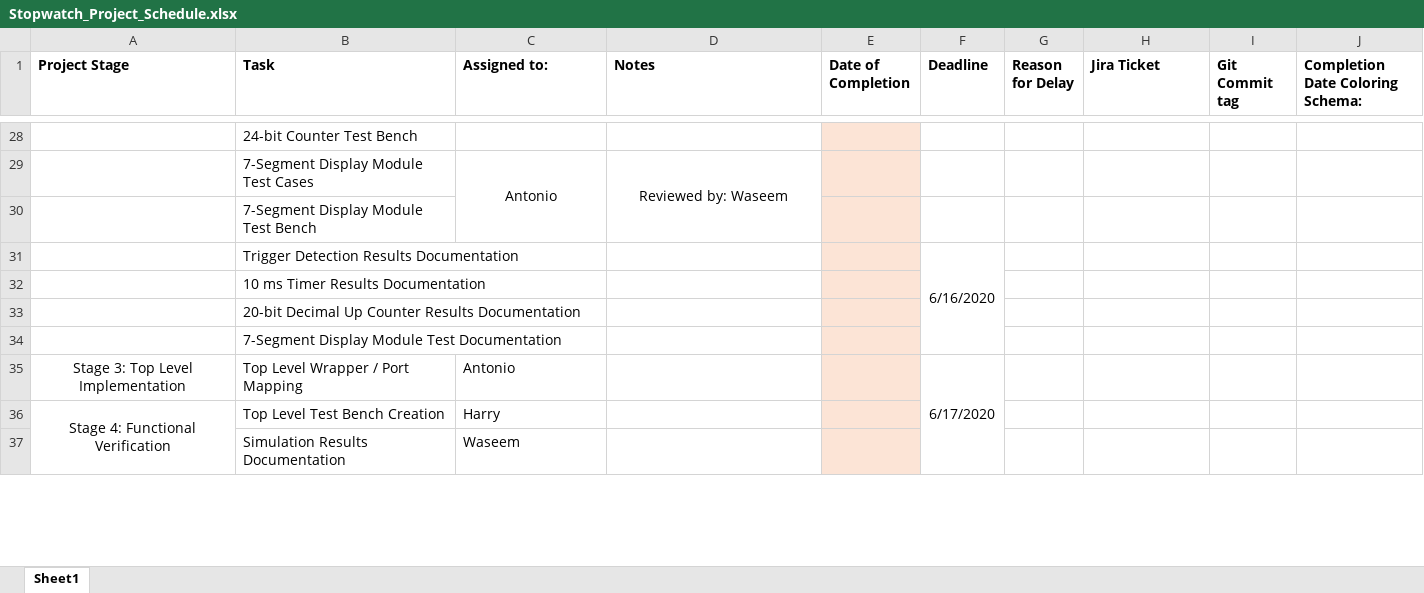
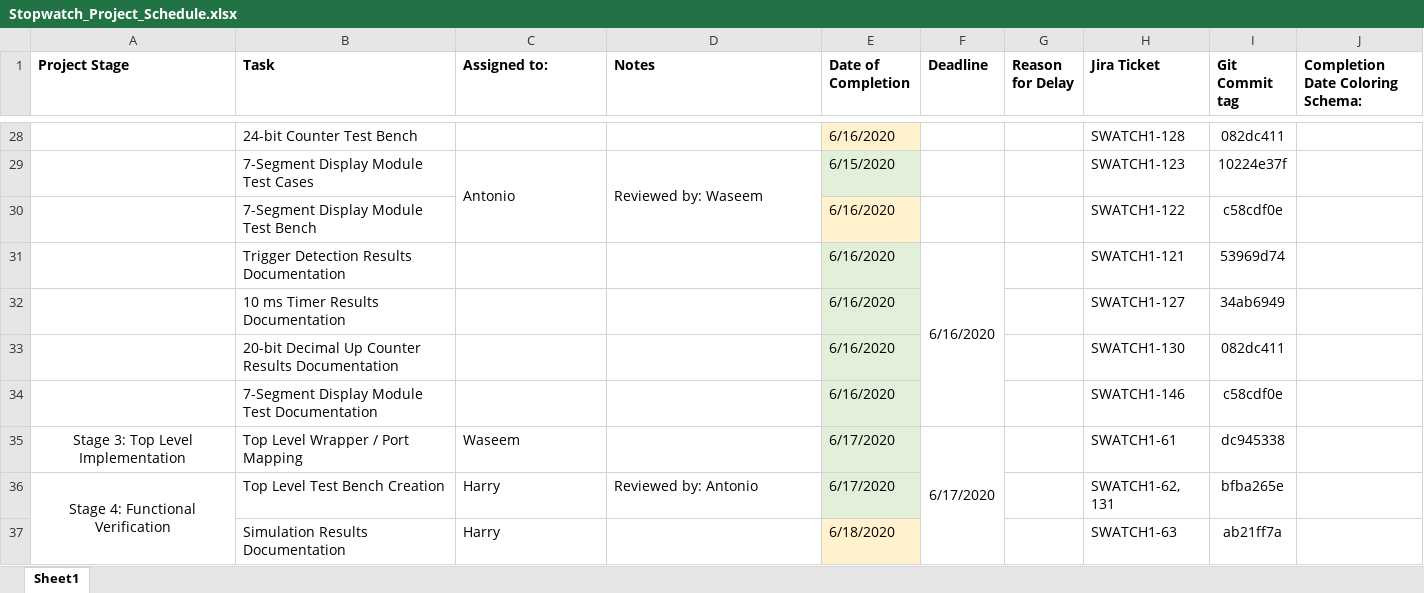
Before and after one commit to djstedronsky/Time_Travelers_Verilog_Stopwatch, an Excel workbook: Documentation/Stopwatch_Project_Schedule.xlsx, sheet Sheet1, drawn as a sheet; only a part is shown, gaps mark what is left out; values as stored, in another font and other column widths than the file's, no borders; the diff covers the shown part only; the diff names each change by its address in the sheet, - before the commit and + after, or states it on an @@ line.

```diff
--- a/Documentation/Stopwatch_Project_Schedule.xlsx (sheet Sheet1)
+++ b/Documentation/Stopwatch_Project_Schedule.xlsx (sheet Sheet1)
-E28 (Date of Completion): (empty)
+E28 (Date of Completion): 6/16/2020
-H28 (Jira Ticket): (empty)
+H28 (Jira Ticket): SWATCH1-128
-I28 (Git Commit tag): (empty)
+I28 (Git Commit tag): 082dc411
-C29:D29 alignment: center
+C29:D29 alignment: left
-E29 (Date of Completion): (empty)
+E29 (Date of Completion): 6/15/2020
-E29 fill: #FCE4D6
+E29 fill: #E2F0D9
-H29 (Jira Ticket): (empty)
+H29 (Jira Ticket): SWATCH1-123
-I29 (Git Commit tag): (empty)
+I29 (Git Commit tag): 10224e37f
-E30:E34 (Date of Completion): (empty)
+E30:E34 (Date of Completion): 6/16/2020
-H30 (Jira Ticket): (empty)
+H30 (Jira Ticket): SWATCH1-122
-I30 (Git Commit tag): (empty)
+I30 (Git Commit tag): c58cdf0e
-E31:E36 fill: #FCE4D6
+E31:E36 fill: #E2F0D9
-H31 (Jira Ticket): (empty)
+H31 (Jira Ticket): SWATCH1-121
-I31 (Git Commit tag): (empty)
+I31 (Git Commit tag): 53969d74
-H32 (Jira Ticket): (empty)
+H32 (Jira Ticket): SWATCH1-127
-I32 (Git Commit tag): (empty)
+I32 (Git Commit tag): 34ab6949
-H33 (Jira Ticket): (empty)
+H33 (Jira Ticket): SWATCH1-130
-I33 (Git Commit tag): (empty)
+I33 (Git Commit tag): 082dc411
-H34 (Jira Ticket): (empty)
+H34 (Jira Ticket): SWATCH1-146
-I34 (Git Commit tag): (empty)
+I34 (Git Commit tag): c58cdf0e
-C35 (Assigned to:): Antonio
+C35 (Assigned to:): Waseem
-E35:E36 (Date of Completion): (empty)
+E35:E36 (Date of Completion): 6/17/2020
-H35 (Jira Ticket): (empty)
+H35 (Jira Ticket): SWATCH1-61
-I35 (Git Commit tag): (empty)
+I35 (Git Commit tag): dc945338
-D36 (Notes): (empty)
+D36 (Notes): Reviewed by: Antonio
-H36 (Jira Ticket): (empty)
+H36 (Jira Ticket): SWATCH1-62, 131
-I36 (Git Commit tag): (empty)
+I36 (Git Commit tag): bfba265e
-C37 (Assigned to:): Waseem
+C37 (Assigned to:): Harry
-E37 (Date of Completion): (empty)
+E37 (Date of Completion): 6/18/2020
-H37 (Jira Ticket): (empty)
+H37 (Jira Ticket): SWATCH1-63
-I37 (Git Commit tag): (empty)
+I37 (Git Commit tag): ab21ff7a
```
Also changed, not shown: 43 edited cells, cell formats and merged cells elsewhere in this sheet, 1 other file.
